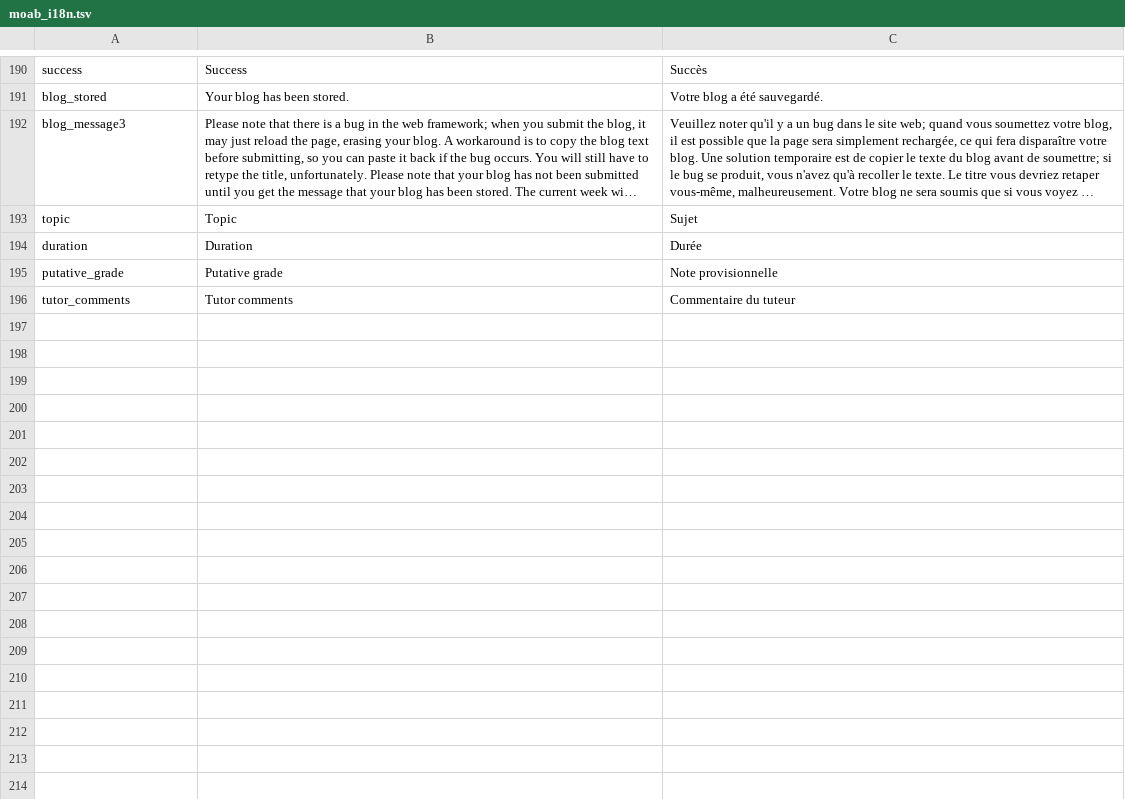
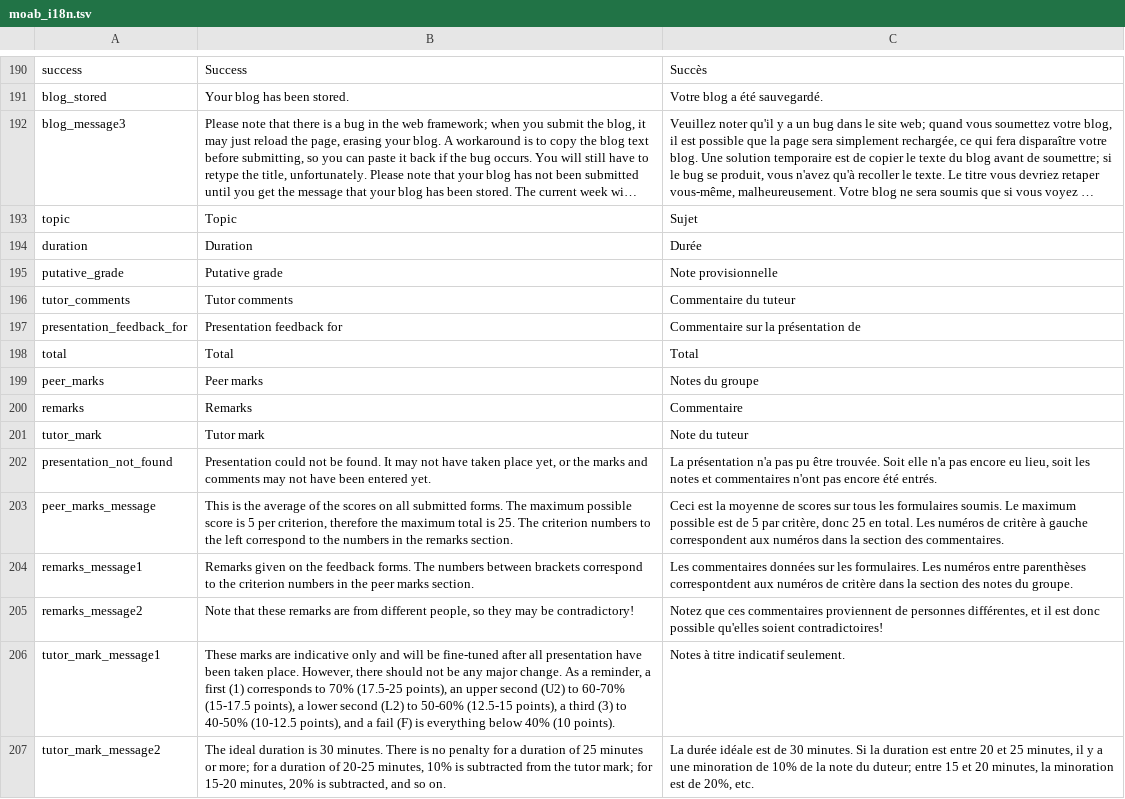
Before and after one commit to jaapb/moab, a TSV file: assets/moab_i18n.tsv, drawn as a sheet; only a part is shown, gaps mark what is left out; long unchanged cells end in ….

Commit message:
Viewing feedback service implemented

```diff
--- a/assets/moab_i18n.tsv
+++ b/assets/moab_i18n.tsv
@@ -196 +196,12 @@ putative_grade	Putative grade	Note provisionnelle
 tutor_comments	Tutor comments	Commentaire du tuteur
+presentation_feedback_for	Presentation feedback for	Commentaire sur la présentation de
+total	Total	Total
+peer_marks	Peer marks	Notes du groupe
+remarks	Remarks	Commentaire
+tutor_mark	Tutor mark	Note du tuteur
+presentation_not_found	Presentation could not be found. It may not have taken place yet, or the marks and comments may not have been entered yet.	La présentation n'a pas pu être trouvée. Soit elle n'a pas encore eu lieu, soit les notes et commentaires n'ont pas encore été entrés.
+peer_marks_message	This is the average of the scores on all submitted forms. The maximum possible score is 5 per criterion, therefore the maximum total is 25. The criterion numbers to the left correspond to the numbers in the remarks section.	Ceci est la moyenne de scores sur tous les formulaires soumis. Le maximum possible est de 5 par critère, donc 25 en total. Les numéros de critère à gauche correspondent aux numéros dans la section des commentaires.
+remarks_message1	Remarks given on the feedback forms. The numbers between brackets correspond to the criterion numbers in the peer marks section.	Les commentaires données sur les formulaires. Les numéros entre parenthèses correspontdent aux numéros de critère dans la section des notes du groupe.
+remarks_message2	Note that these remarks are from different people, so they may be contradictory!	Notez que ces commentaires proviennent de personnes différentes, et il est donc possible qu'elles soient contradictoires!
+tutor_mark_message1	These marks are indicative only and will be fine-tuned after all presentation have been taken place. However, there should not be any major change. As a reminder, a first (1) corresponds to 70% (17.5-25 points), an upper second (U2) to 60-70% (15-17.5 points), a lower second (L2) to 50-60% (12.5-15 points), a third (3) to 40-50% (10-12.5 points), and a fail (F) is everything below 40% (10 points).	Notes à titre indicatif seulement.
+tutor_mark_message2	The ideal duration is 30 minutes. There is no penalty for a duration of 25 minutes or more; for a duration of 20-25 minutes, 10% is subtracted from the tutor mark; for 15-20 minutes, 20% is subtracted, and so on.	La durée idéale est de 30 minutes. Si la duration est entre 20 et 25 minutes, il y a une minoration de 10% de la note du duteur; entre 15 et 20 minutes, la minoration est de 20%, etc.
```
Also changed, not shown: 1 other file.
